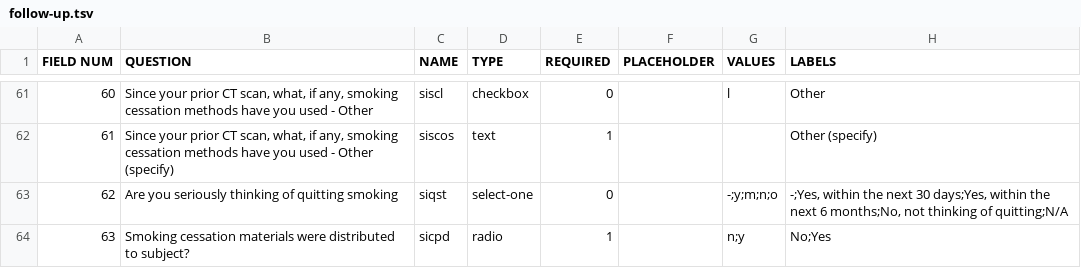
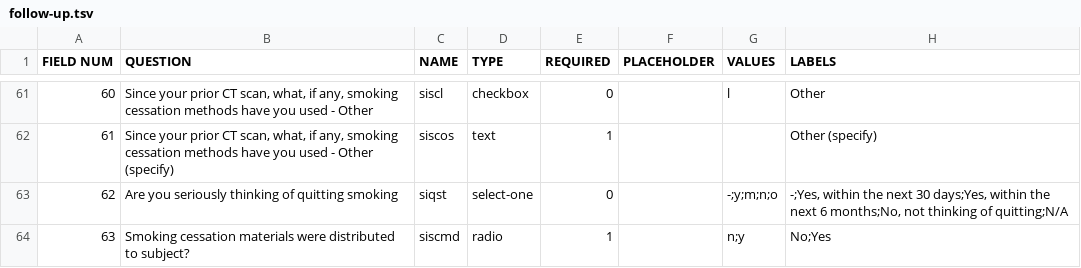
Before and after one commit to ParaxialTechnologies/SAMI-VAPALS-ELCAP, a TSV file: docs/form-fields/follow-up.tsv, drawn as a sheet; only a part is shown, gaps mark what is left out.

Commit message:
VAP-420 Renamed duplicate field for smoking cessation materials being provided.

```diff
--- a/docs/form-fields/follow-up.tsv
+++ b/docs/form-fields/follow-up.tsv
@@ -63,2 +63,2 @@ FIELD NUM	QUESTION	NAME	TYPE	REQUIRED	PLACEHOLDER	VALUES	LABELS
 62	Are you seriously thinking of quitting smoking	siqst	select-one	0		-;y;m;n;o	"-;Yes, within the next 30 days;Yes, within the next 6 months;No, not thinking of quitting;N/A"
-63	Smoking cessation materials were distributed to subject?	sicpd	radio	1		n;y	No;Yes
+63	Smoking cessation materials were distributed to subject?	siscmd	radio	1		n;y	No;Yes
```
Also changed, not shown: 3 other files.
